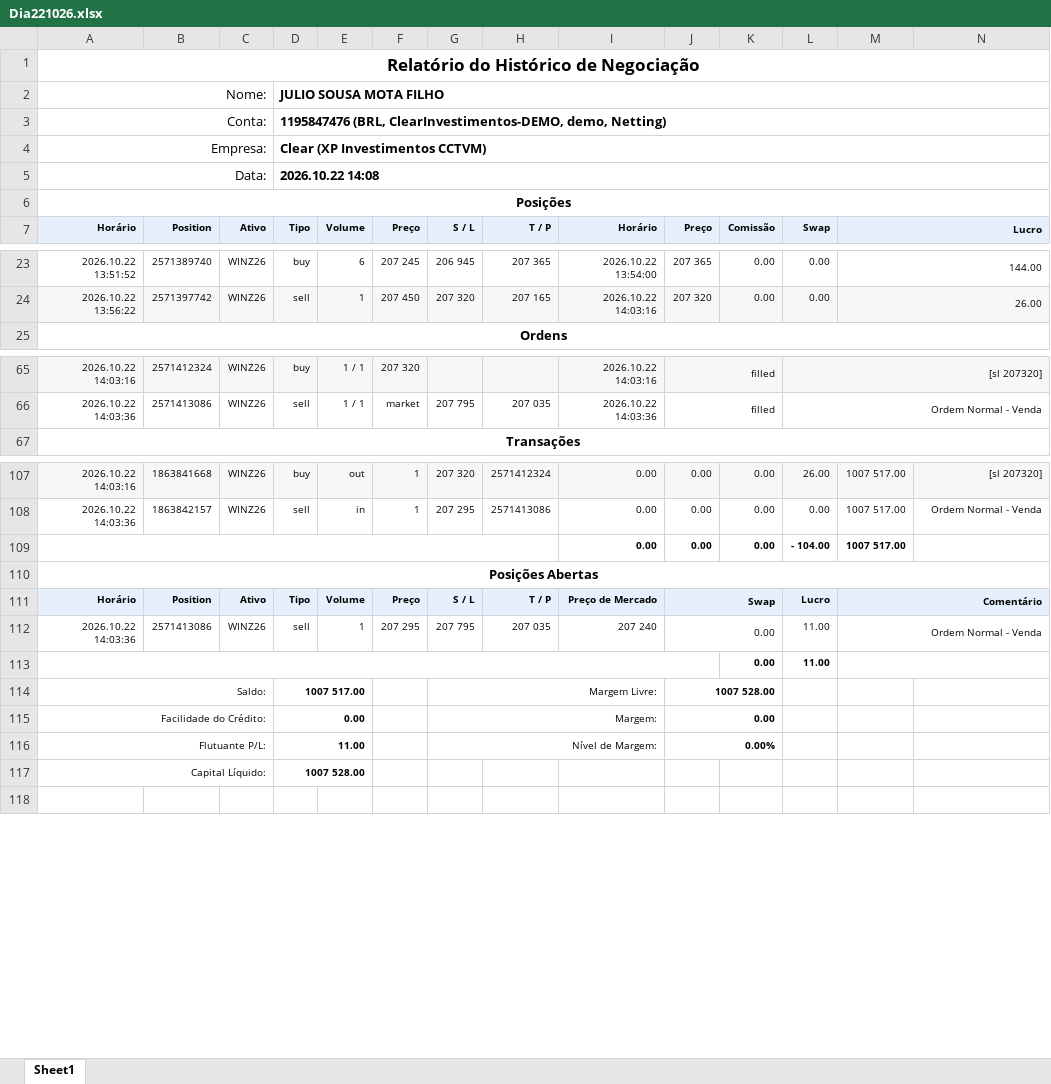
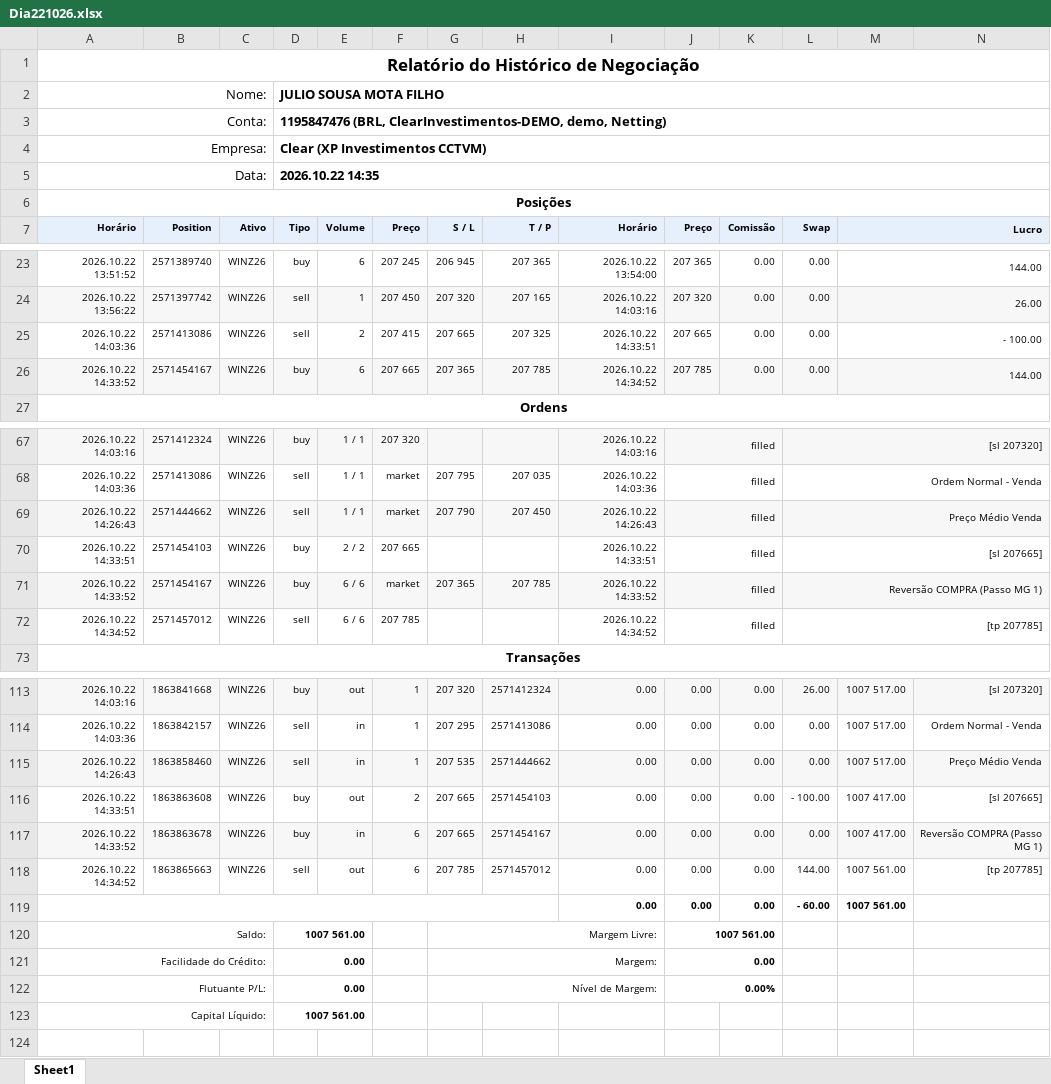
Before and after one commit to GatewayTecnologia/DayTrade, an Excel workbook: Dia221026.xlsx, sheet Sheet1, drawn as a sheet; only a part is shown, gaps mark what is left out; values as stored, in another font and other column widths than the file's, no borders; charts and pictures not drawn; removed rows and columns are numbered as before the commit, all else as after; the diff covers the shown part only; the diff names each change by its address in the sheet, - before the commit and + after, or states it on an @@ line.

Commit message:
Add files via upload

```diff
--- a/Dia221026.xlsx (sheet Sheet1)
+++ b/Dia221026.xlsx (sheet Sheet1)
-D5 (Tipo): 2026.10.22 14:08
+D5 (Tipo): 2026.10.22 14:35
+row 25: 2026.10.22 14:03:36 | 2571413086 | WINZ26 | sell | 2 | 207 415 | 207 665 | 207 325 | 2026.10.22 14:33:51 | 207 665 | 0.00 | 0.00 | - 100.00
+row 26: 2026.10.22 14:33:52 | 2571454167 | WINZ26 | buy | 6 | 207 665 | 207 365 | 207 785 | 2026.10.22 14:34:52 | 207 785 | 0.00 | 0.00 | 144.00
+row 69: 2026.10.22 14:26:43 | 2571444662 | WINZ26 | sell | 1 / 1 | market | 207 790 | 207 450 | 2026.10.22 14:26:43 | filled |  | Preço Médio Venda
+row 70: 2026.10.22 14:33:51 | 2571454103 | WINZ26 | buy | 2 / 2 | 207 665 |  |  | 2026.10.22 14:33:51 | filled |  | [sl 207665]
+row 71: 2026.10.22 14:33:52 | 2571454167 | WINZ26 | buy | 6 / 6 | market | 207 365 | 207 785 | 2026.10.22 14:33:52 | filled |  | Reversão COMPRA (Passo MG 1)
+row 72: 2026.10.22 14:34:52 | 2571457012 | WINZ26 | sell | 6 / 6 | 207 785 |  |  | 2026.10.22 14:34:52 | filled |  | [tp 207785]
+row 115: 2026.10.22 14:26:43 | 1863858460 | WINZ26 | sell | in | 1 | 207 535 | 2571444662 | 0.00 | 0.00 | 0.00 | 0.00 | 1007 517.00 | Preço Médio Venda
+row 116: 2026.10.22 14:33:51 | 1863863608 | WINZ26 | buy | out | 2 | 207 665 | 2571454103 | 0.00 | 0.00 | 0.00 | - 100.00 | 1007 417.00 | [sl 207665]
+row 117: 2026.10.22 14:33:52 | 1863863678 | WINZ26 | buy | in | 6 | 207 665 | 2571454167 | 0.00 | 0.00 | 0.00 | 0.00 | 1007 417.00 | Reversão COMPRA (Passo MG 1)
+row 118: 2026.10.22 14:34:52 | 1863865663 | WINZ26 | sell | out | 6 | 207 785 | 2571457012 | 0.00 | 0.00 | 0.00 | 144.00 | 1007 561.00 | [tp 207785]
-L119 (Swap): - 104.00
+L119 (Swap): - 60.00
-M119 (Lucro): 1007 517.00
+M119 (Lucro): 1007 561.00
-row 110: Posições Abertas
-row 111: Horário | Position | Ativo | Tipo | Volume | Preço | S / L | T / P | Preço de Mercado | Swap |  | Lucro | Comentário
-row 112: 2026.10.22 14:03:36 | 2571413086 | WINZ26 | sell | 1 | 207 295 | 207 795 | 207 035 | 207 240 | 0.00 |  | 11.00 | Ordem Normal - Venda
-row 113:  |  |  |  |  |  |  |  |  |  | 0.00 | 11.00
-D120 (Tipo): 1007 517.00
+D120 (Tipo): 1007 561.00
-J120 (Preço): 1007 528.00
+J120 (Preço): 1007 561.00
-D122 (Tipo): 11.00
+D122 (Tipo): 0.00
-D123 (Tipo): 1007 528.00
+D123 (Tipo): 1007 561.00
```
Also changed, not shown: 14 edited cells elsewhere in this sheet, formulas that keep their value, charts or pictures.
